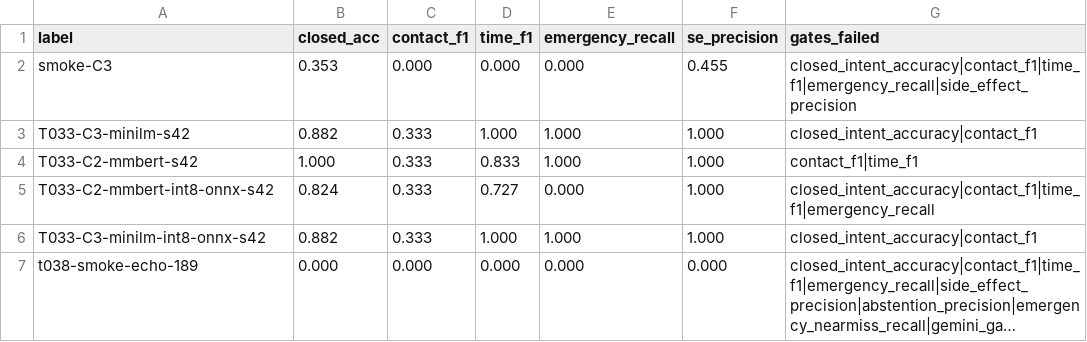
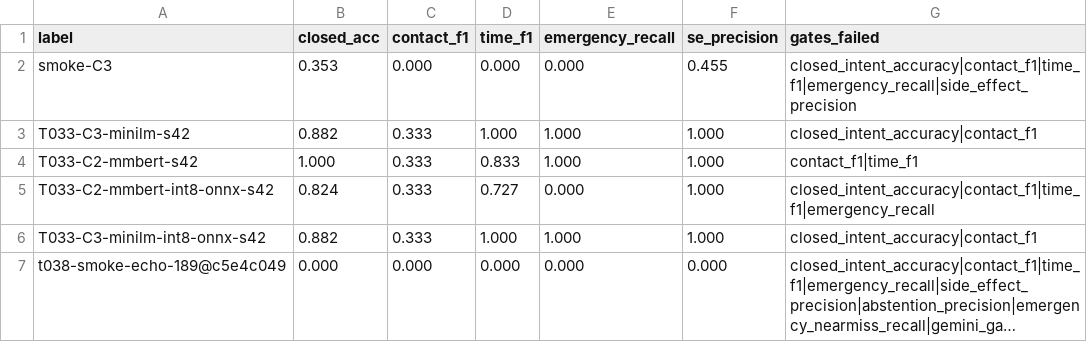
Before and after one commit to anjan-poudel/parent-assistant, a CSV file: tools/train-intent/eval/results.csv, drawn as a sheet; long unchanged cells end in …; the diff names each change by its address in the sheet, - before the commit and + after, or states it on an @@ line.

```diff
--- a/tools/train-intent/eval/results.csv
+++ b/tools/train-intent/eval/results.csv
-A7 (label): t038-smoke-echo-189
+A7 (label): t038-smoke-echo-189@c5e4c049
```
Also changed, not shown: 12 other files.
